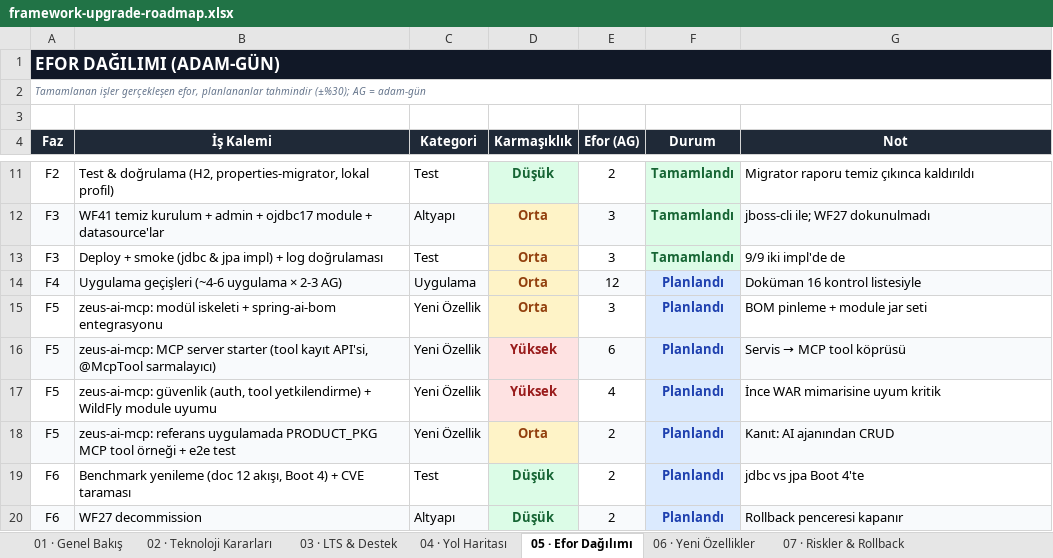
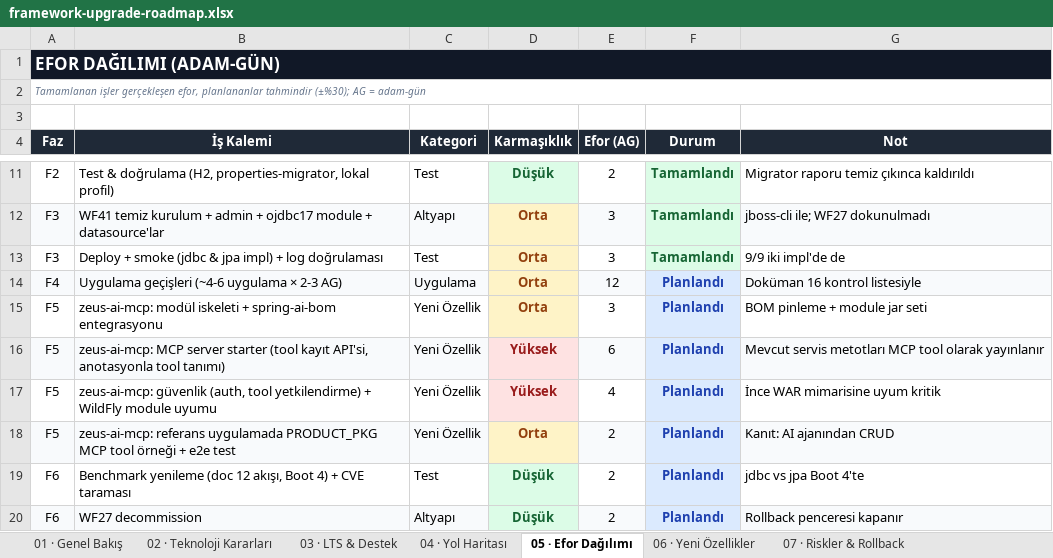
Before and after one commit to zeuseng25/spring-wildfly-arch, an Excel workbook: framework-upgrade-roadmap.xlsx, sheet 05 · Efor Dağılımı, drawn as a sheet; only a part is shown, gaps mark what is left out; values as stored, in another font and other column widths than the file's, no borders; the diff names each change by its address in the sheet, - before the commit and + after, or states it on an @@ line.

```diff
--- a/framework-upgrade-roadmap.xlsx (sheet 05 · Efor Dağılımı)
+++ b/framework-upgrade-roadmap.xlsx (sheet 05 · Efor Dağılımı)
-B16 (İş Kalemi): …kayıt API'si, @McpTool sarmalayıcı)
+B16 (İş Kalemi): …kayıt API'si, anotasyonla tool tanımı)
@@ G16 (Not): Servis → MCP tool köprüsü → Mevcut servis metotları MCP tool olarak yayınlanır @@
```
Also changed, not shown: sheet 06 · Yeni Özellikler, sheet 07 · Riskler & Rollback.
